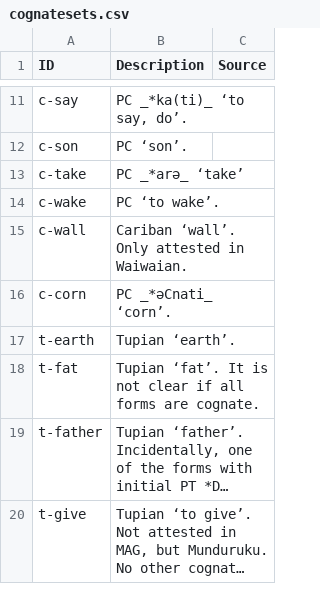
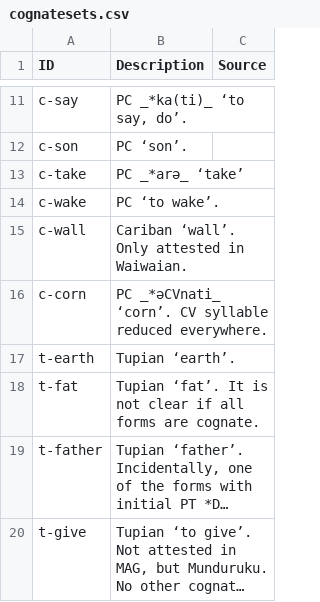
Before and after one commit to fmatter/TuCaLex, a CSV file: cldf/cognatesets.csv, drawn as a sheet; only a part is shown, gaps mark what is left out; long unchanged cells end in ….

```diff
--- a/cldf/cognatesets.csv
+++ b/cldf/cognatesets.csv
@@ -15,3 +15,3 @@ c-wake,PC ‘to wake’.,
 c-wall,Cariban ‘wall’. Only attested in Waiwaian.,
-c-corn,PC _*əCnati_ ‘corn’.,
+c-corn,PC _*əCVnati_ ‘corn’. CV syllable reduced everywhere.,
 t-earth,Tupian ‘earth’.,
```
Also changed, not shown: cldf/cognates.csv, 2 other files.
